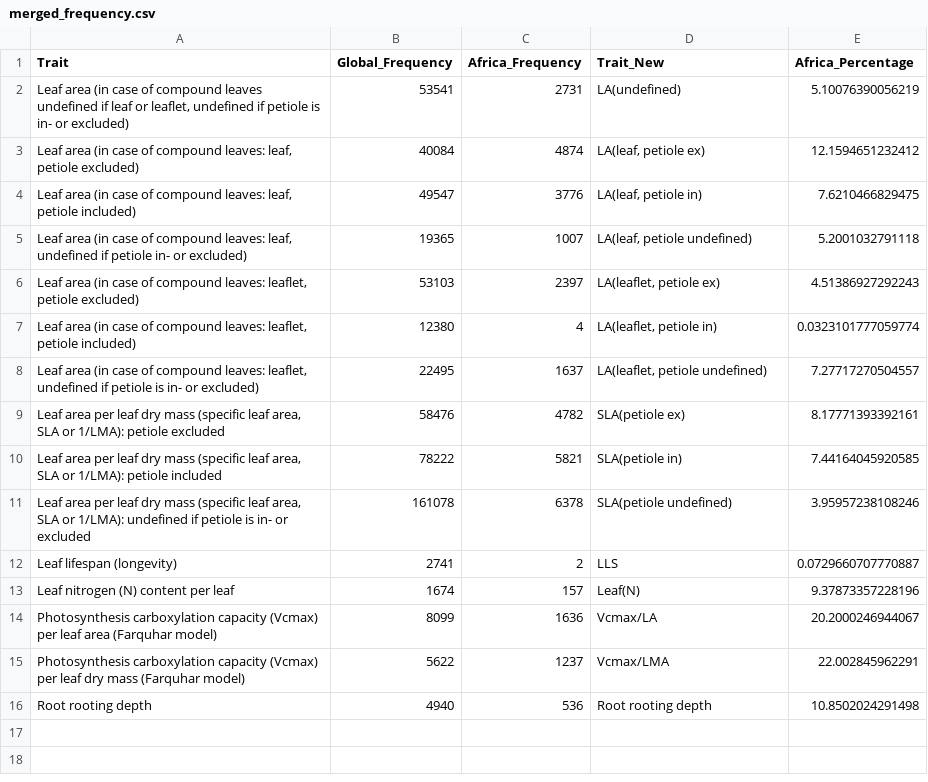
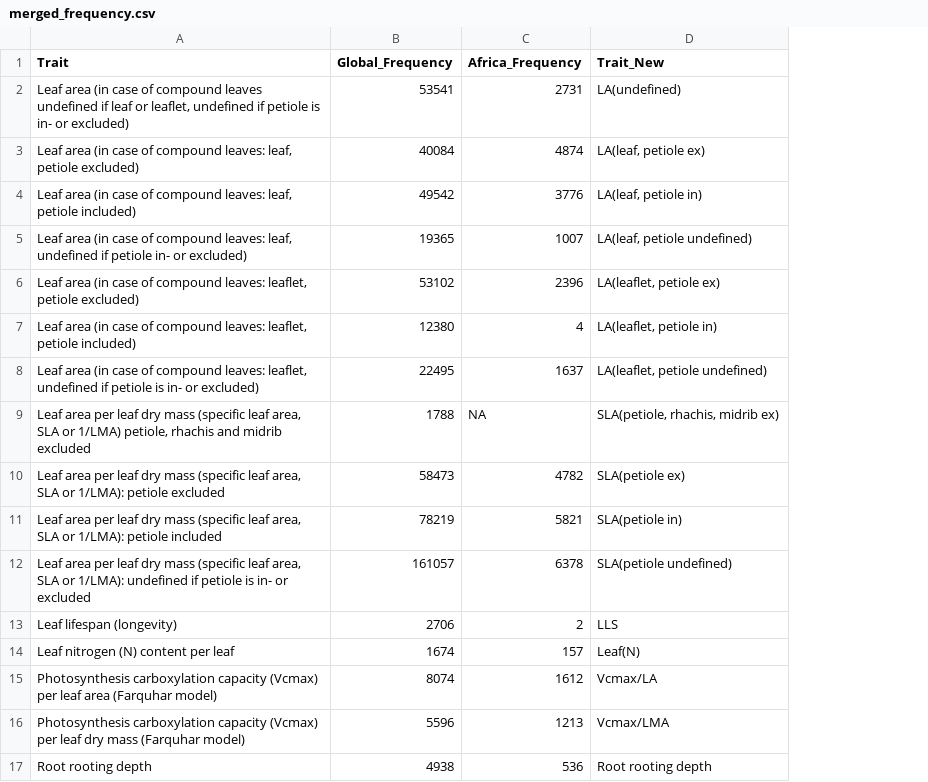
Before and after one commit to TESS-Laboratory/African-traits-jules-pft-parameterisation, a CSV file: merged_frequency.csv, drawn as a sheet; removed rows and columns are numbered as before the commit, all else as after; the diff names each change by its address in the sheet, - before the commit and + after, or states it on an @@ line.

Commit message:
Correction to code for making density plot. And new frequency table after ommiting stdvalue equal to 0 and with negative values.

```diff
--- a/merged_frequency.csv
+++ b/merged_frequency.csv
-column E (Africa_Percentage), rows 2-16: 5.10076390056219 | 12.1594651232412 | 7.6210466829475 | 5.2001032791118 | 4.51386927292243 | 0.0323101777059774 | 7.27717270504557 | 8.17771393392161 | 7.44164045920585 | 3.95957238108246 | 0.0729660707770887 | 9.37873357228196 | 20.2000246944067 | 22.002845962291 | 10.8502024291498
-B4 (Global_Frequency): 49547
+B4 (Global_Frequency): 49542
-B6 (Global_Frequency): 53103
+B6 (Global_Frequency): 53102
-C6 (Africa_Frequency): 2397
+C6 (Africa_Frequency): 2396
+row 9: Leaf area per leaf dry mass (specific leaf area, SLA or 1/LMA) petiole, rhachis and midrib excluded | 1788 | NA | SLA(petiole, rhachis, midrib ex)
-B10 (Global_Frequency): 58476
+B10 (Global_Frequency): 58473
-B11 (Global_Frequency): 78222
+B11 (Global_Frequency): 78219
-B12 (Global_Frequency): 161078
+B12 (Global_Frequency): 161057
-B13 (Global_Frequency): 2741
+B13 (Global_Frequency): 2706
-B15 (Global_Frequency): 8099
+B15 (Global_Frequency): 8074
-C15 (Africa_Frequency): 1636
+C15 (Africa_Frequency): 1612
-B16 (Global_Frequency): 5622
+B16 (Global_Frequency): 5596
-C16 (Africa_Frequency): 1237
+C16 (Africa_Frequency): 1213
-B17 (Global_Frequency): 4940
+B17 (Global_Frequency): 4938
```
Also changed, not shown: 2 other files.
